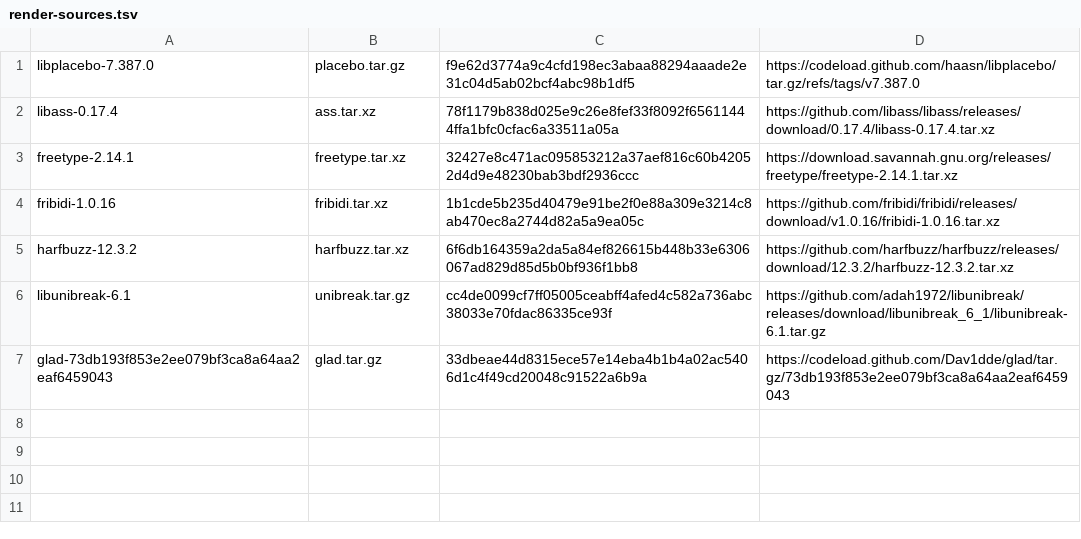
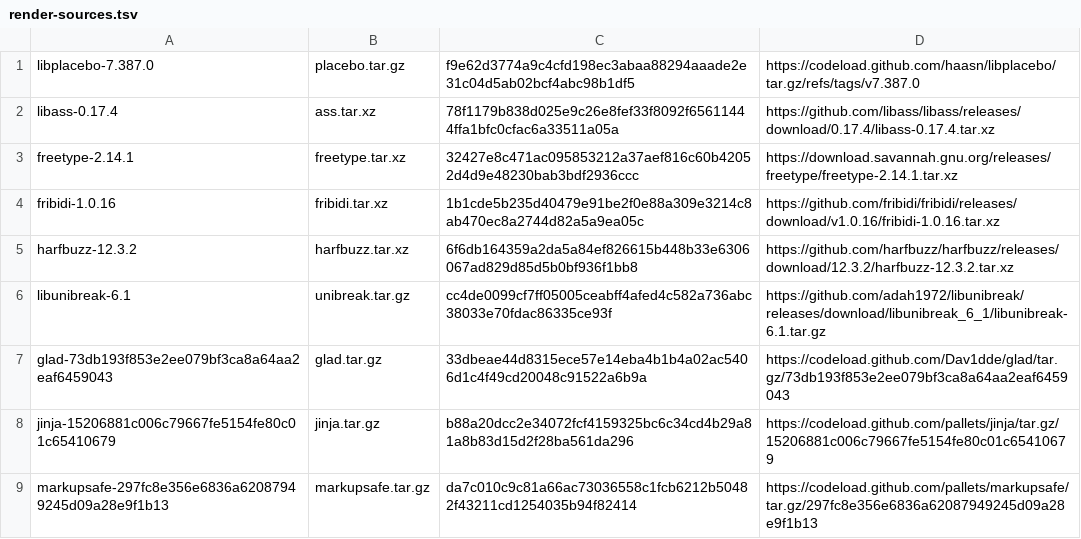
Before and after one commit to pictureshow/pictureshow, a TSV file: desktop/tools/macos/render-sources.tsv, drawn as a sheet.

```diff
--- a/desktop/tools/macos/render-sources.tsv
+++ b/desktop/tools/macos/render-sources.tsv
@@ -7 +7,3 @@ libunibreak-6.1	unibreak.tar.gz	cc4de0099cf7ff05005ceabff4afed4c582a736abc38033e
 glad-73db193f853e2ee079bf3ca8a64aa2eaf6459043	glad.tar.gz	33dbeae44d8315ece57e14eba4b1b4a02ac5406d1c4f49cd20048c91522a6b9a	https://codeload.github.com/Dav1dde/glad/tar.gz/73db193f853e2ee079bf3ca8a64aa2eaf6459043
+jinja-15206881c006c79667fe5154fe80c01c65410679	jinja.tar.gz	b88a20dcc2e34072fcf4159325bc6c34cd4b29a81a8b83d15d2f28ba561da296	https://codeload.github.com/pallets/jinja/tar.gz/15206881c006c79667fe5154fe80c01c65410679
+markupsafe-297fc8e356e6836a62087949245d09a28e9f1b13	markupsafe.tar.gz	da7c010c9c81a66ac73036558c1fcb6212b50482f43211cd1254035b94f82414	https://codeload.github.com/pallets/markupsafe/tar.gz/297fc8e356e6836a62087949245d09a28e9f1b13
```
Also changed, not shown: 4 other files.
